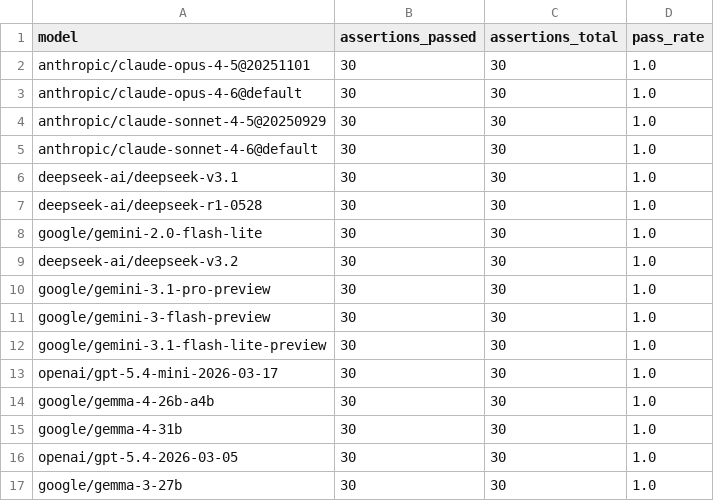
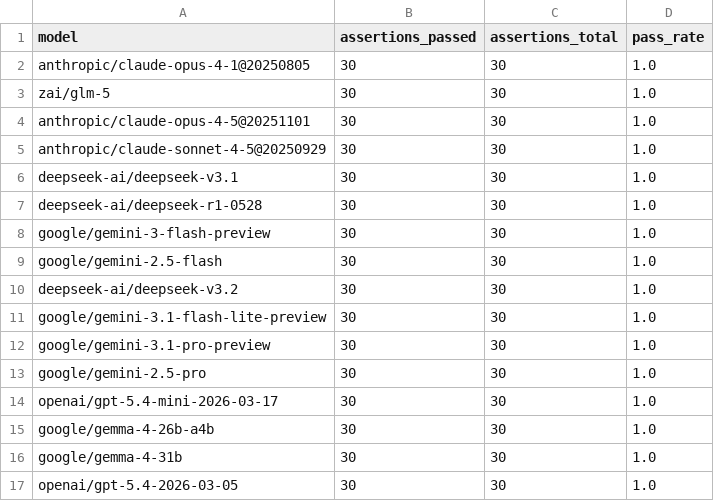
Before and after one commit to ConradKleykamp/Kaggle-DeepMind-Benchmark, a CSV file: results/sustained_attention_results.csv, drawn as a sheet; only a part is shown; the shorter side is filled out with more unchanged rows; the diff covers the shown part only.

```diff
--- a/results/sustained_attention_results.csv
+++ b/results/sustained_attention_results.csv
@@ -1,13 +1,14 @@
 model,assertions_passed,assertions_total,pass_rate
+anthropic/claude-opus-4-1@20250805,30,30,1.0
+zai/glm-5,30,30,1.0
 anthropic/claude-opus-4-5@20251101,30,30,1.0
-anthropic/claude-opus-4-6@default,30,30,1.0
 anthropic/claude-sonnet-4-5@20250929,30,30,1.0
-anthropic/claude-sonnet-4-6@default,30,30,1.0
 deepseek-ai/deepseek-v3.1,30,30,1.0
 deepseek-ai/deepseek-r1-0528,30,30,1.0
-google/gemini-2.0-flash-lite,30,30,1.0
+google/gemini-3-flash-preview,30,30,1.0
+google/gemini-2.5-flash,30,30,1.0
 deepseek-ai/deepseek-v3.2,30,30,1.0
+google/gemini-3.1-flash-lite-preview,30,30,1.0
 google/gemini-3.1-pro-preview,30,30,1.0
-google/gemini-3-flash-preview,30,30,1.0
-google/gemini-3.1-flash-lite-preview,30,30,1.0
+google/gemini-2.5-pro,30,30,1.0
 openai/gpt-5.4-mini-2026-03-17,30,30,1.0
```
Also changed, not shown: 5 added rows, 4 removed rows and 6 edited cells elsewhere in this file, results/sustained_attention_detailed_results.csv, 3 other files.
